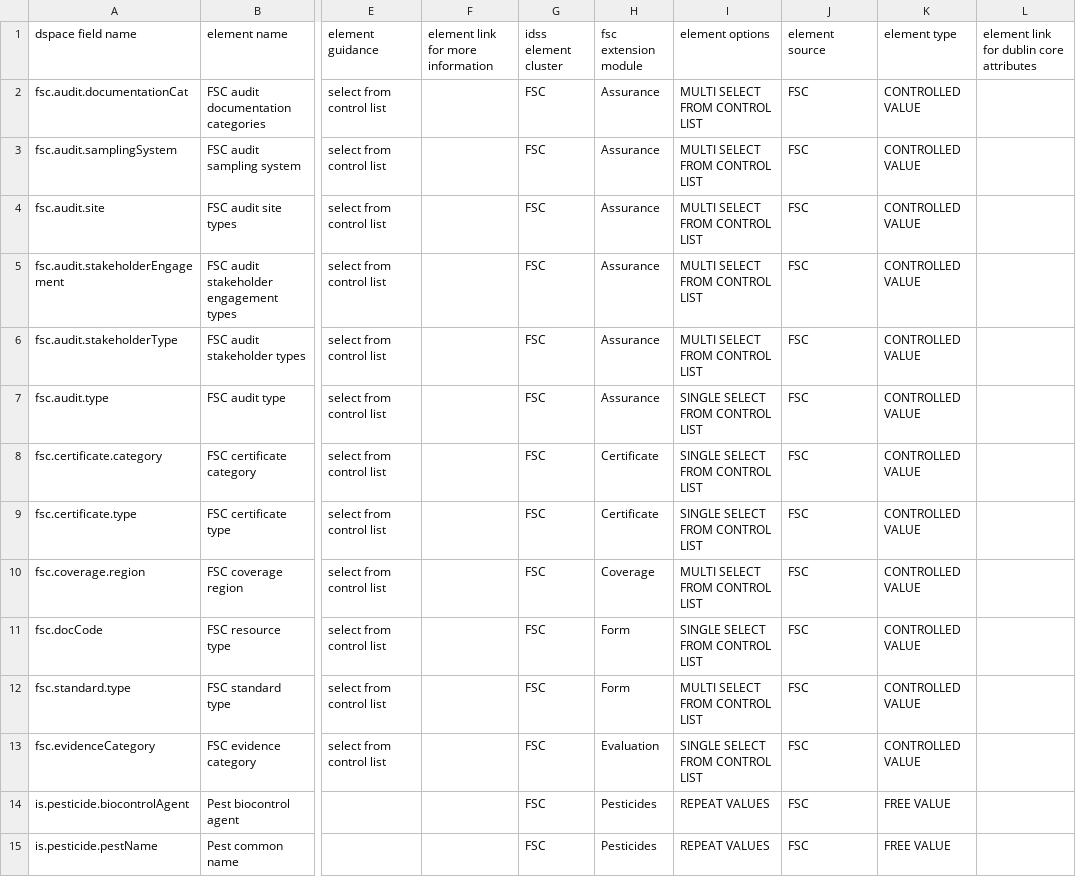
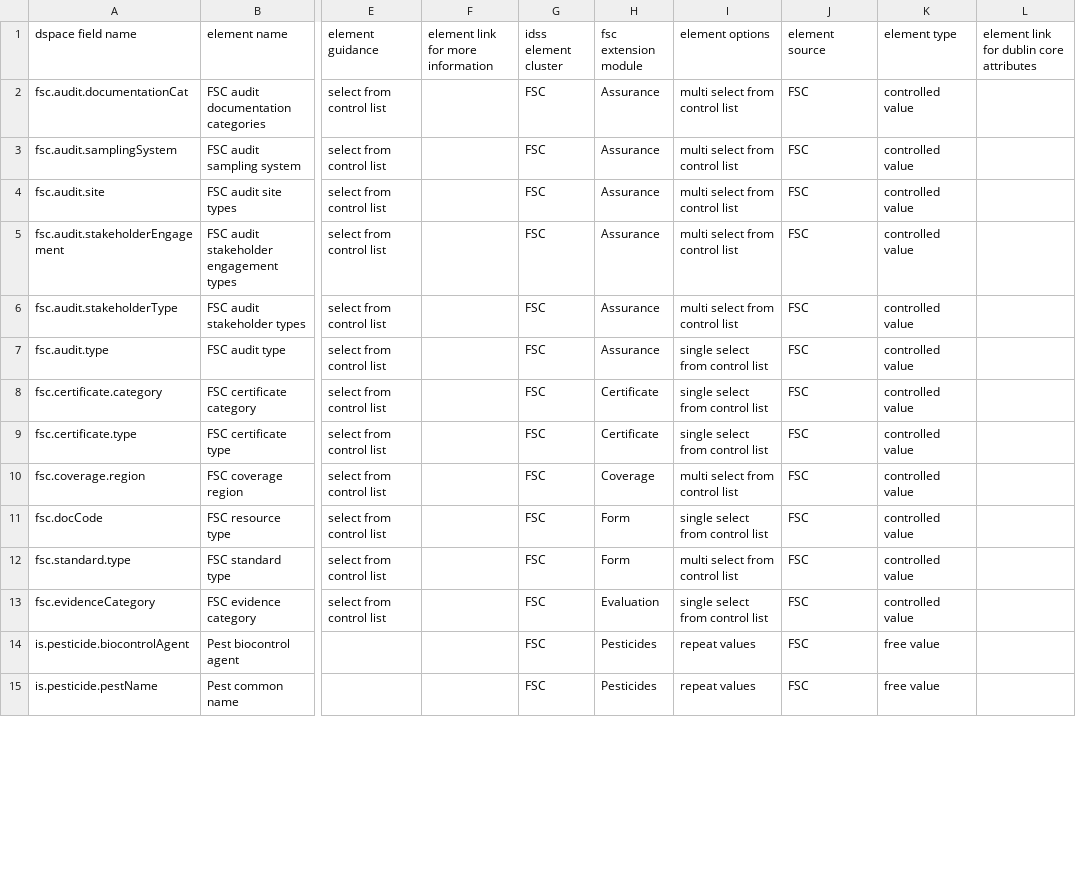
Before and after one commit to ISEAL-Community/iseal-core, a CSV file: data/fsc.csv, drawn as a sheet; only a part is shown, gaps mark what is left out; the diff covers the shown part only; the diff names each change by its address in the sheet, - before the commit and + after, or states it on an @@ line.

```diff
--- a/data/fsc.csv
+++ b/data/fsc.csv
-I2:I6 (element options): MULTI SELECT FROM CONTROL LIST
+I2:I6 (element options): multi select from control list
-K2:K13 (element type): CONTROLLED VALUE
+K2:K13 (element type): controlled value
-I7:I9 (element options): SINGLE SELECT FROM CONTROL LIST
+I7:I9 (element options): single select from control list
-I10 (element options): MULTI SELECT FROM CONTROL LIST
+I10 (element options): multi select from control list
-I11 (element options): SINGLE SELECT FROM CONTROL LIST
+I11 (element options): single select from control list
-I12 (element options): MULTI SELECT FROM CONTROL LIST
+I12 (element options): multi select from control list
-I13 (element options): SINGLE SELECT FROM CONTROL LIST
+I13 (element options): single select from control list
-I14:I15 (element options): REPEAT VALUES
+I14:I15 (element options): repeat values
-K14:K15 (element type): FREE VALUE
+K14:K15 (element type): free value
```
Also changed, not shown: 80 edited cells elsewhere in this file, data/iseal-core.csv, 2 other files.
